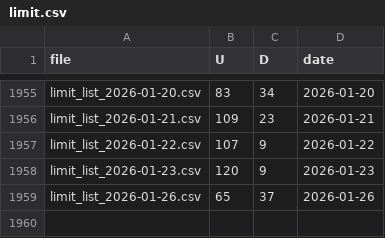
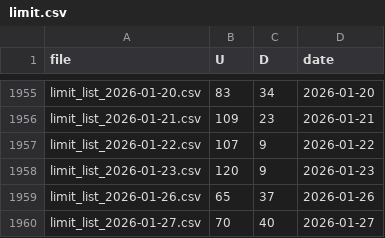
Before and after one commit to CILuKa/Stock-Project-about-ML-and-LLM, a CSV file: limit.csv, drawn as a sheet; only a part is shown, gaps mark what is left out; the diff names each change by its address in the sheet, - before the commit and + after, or states it on an @@ line.

```diff
--- a/limit.csv
+++ b/limit.csv
+row 1960: limit_list_2026-01-27.csv | 70 | 40 | 2026-01-27
```
Also changed, not shown: 4 other files.
